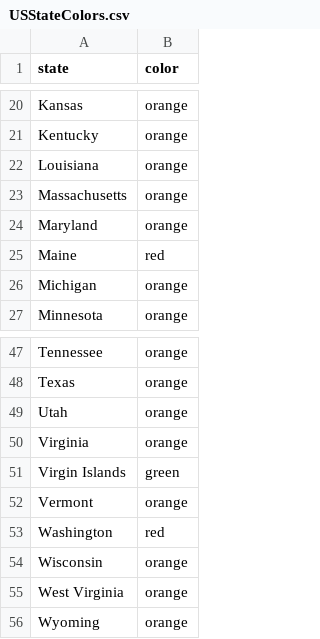
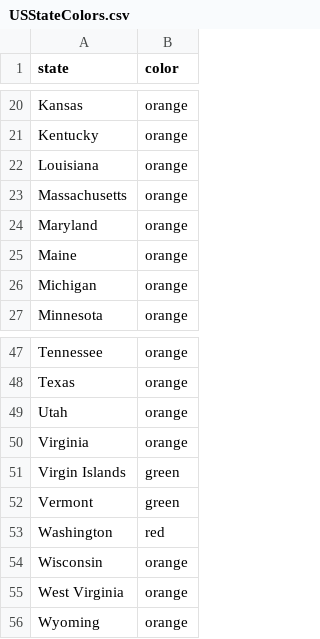
Before and after one commit to necsi/us_individual_plots, a CSV file: USStateColors.csv, drawn as a sheet; only a part is shown, gaps mark what is left out.

```diff
--- a/USStateColors.csv
+++ b/USStateColors.csv
@@ -24,3 +24,3 @@ Massachusetts,orange
 Maryland,orange
-Maine,red
+Maine,orange
 Michigan,orange
@@ -51,3 +51,3 @@ Virginia,orange
 Virgin Islands,green
-Vermont,orange
+Vermont,green
 Washington,red
```
Also changed, not shown: 2 other files.
